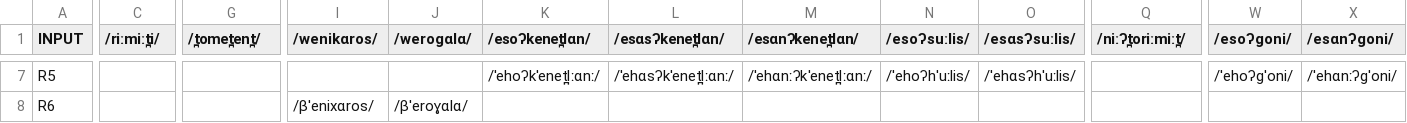
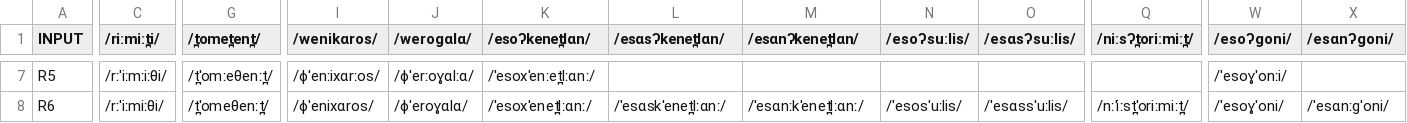
Before and after one commit to clmarr/irish-toy-cfr, a CSV file: irish-toy-cfr_rulewise_output_graph.csv, drawn as a sheet; only a part is shown, gaps mark what is left out; the diff covers the shown part only; the diff names each change by its address in the sheet, - before the commit and + after, or states it on an @@ line.

```diff
--- a/irish-toy-cfr_rulewise_output_graph.csv
+++ b/irish-toy-cfr_rulewise_output_graph.csv
-Q1: /niːʔt̪oriːmiːt̪/
+Q1: /niːsʔt̪oriːmiːt̪/
-C7 (/riːmiːt̪i/): (empty)
+C7 (/riːmiːt̪i/): /rːˈiːmːiːθi/
-G7 (/t̪omet̪ent̪/): (empty)
+G7 (/t̪omet̪ent̪/): /t̪ˈomːeθenːt̪/
-I7 (/wenikɑros/): (empty)
+I7 (/wenikɑros/): /ɸˈenːixɑrːos/
-J7 (/weroɡɑlɑ/): (empty)
+J7 (/weroɡɑlɑ/): /ɸˈerːoɣɑlːɑ/
-K7 (/esoʔkenet̪lɑn/): /ˈehoʔkˈenet̪lːɑnː/
+K7 (/esoʔkenet̪lɑn/): /ˈesoxˈenːet̪lːɑnː/
-L7 (/esɑsʔkenet̪lɑn/): /ˈehɑsʔkˈenet̪lːɑnː/
+L7 (/esɑsʔkenet̪lɑn/): (empty)
-M7 (/esɑnʔkenet̪lɑn/): /ˈehɑnːʔkˈenet̪lːɑnː/
+M7 (/esɑnʔkenet̪lɑn/): (empty)
-N7 (/esoʔsuːlis/): /ˈehoʔhˈuːlis/
+N7 (/esoʔsuːlis/): (empty)
-O7 (/esɑsʔsuːlis/): /ˈehɑsʔhˈuːlis/
+O7 (/esɑsʔsuːlis/): (empty)
-W7 (/esoʔɡoni/): /ˈehoʔɡˈoni/
+W7 (/esoʔɡoni/): /ˈesoɣˈonːi/
-X7 (/esɑnʔɡoni/): /ˈehɑnːʔɡˈoni/
+X7 (/esɑnʔɡoni/): (empty)
-C8 (/riːmiːt̪i/): (empty)
+C8 (/riːmiːt̪i/): /rːˈiːmiːθi/
-G8 (/t̪omet̪ent̪/): (empty)
+G8 (/t̪omet̪ent̪/): /t̪ˈomeθenːt̪/
-I8 (/wenikɑros/): /βˈenixɑros/
+I8 (/wenikɑros/): /ɸˈenixɑros/
-J8 (/weroɡɑlɑ/): /βˈeroɣɑlɑ/
+J8 (/weroɡɑlɑ/): /ɸˈeroɣɑlɑ/
-K8 (/esoʔkenet̪lɑn/): (empty)
+K8 (/esoʔkenet̪lɑn/): /ˈesoxˈenet̪lːɑnː/
-L8 (/esɑsʔkenet̪lɑn/): (empty)
+L8 (/esɑsʔkenet̪lɑn/): /ˈesɑskˈenet̪lːɑnː/
-M8 (/esɑnʔkenet̪lɑn/): (empty)
+M8 (/esɑnʔkenet̪lɑn/): /ˈesɑnːkˈenet̪lːɑnː/
-N8 (/esoʔsuːlis/): (empty)
+N8 (/esoʔsuːlis/): /ˈesosˈuːlis/
-O8 (/esɑsʔsuːlis/): (empty)
+O8 (/esɑsʔsuːlis/): /ˈesɑssˈuːlis/
-Q8 (/niːsʔt̪oriːmiːt̪/): (empty)
+Q8 (/niːsʔt̪oriːmiːt̪/): /nːˈiːst̪ˈoriːmiːt̪/
-W8 (/esoʔɡoni/): (empty)
+W8 (/esoʔɡoni/): /ˈesoɣˈoni/
-X8 (/esɑnʔɡoni/): (empty)
+X8 (/esɑnʔɡoni/): /ˈesɑnːɡˈoni/
```
Also changed, not shown: 1 added row, 1 removed row and 99 edited cells elsewhere in this file, irish-toy-cfr_stagewise_output_graph.csv, 28 other files.
